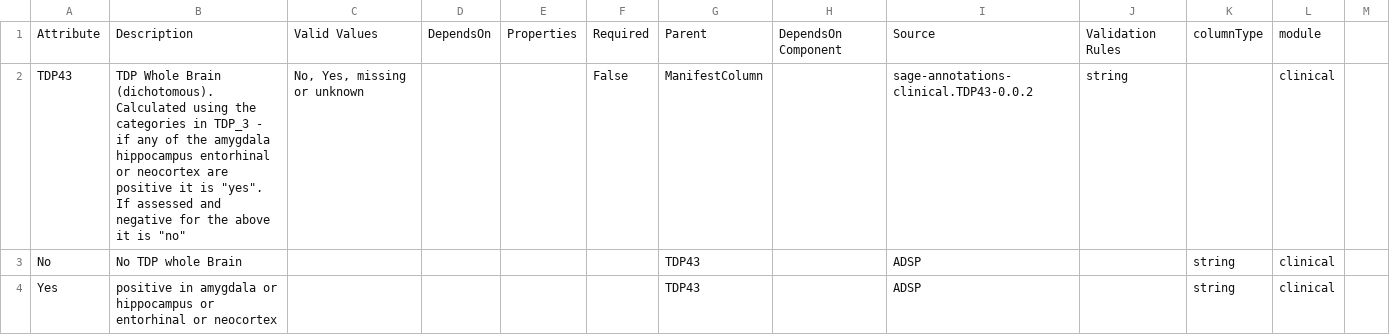
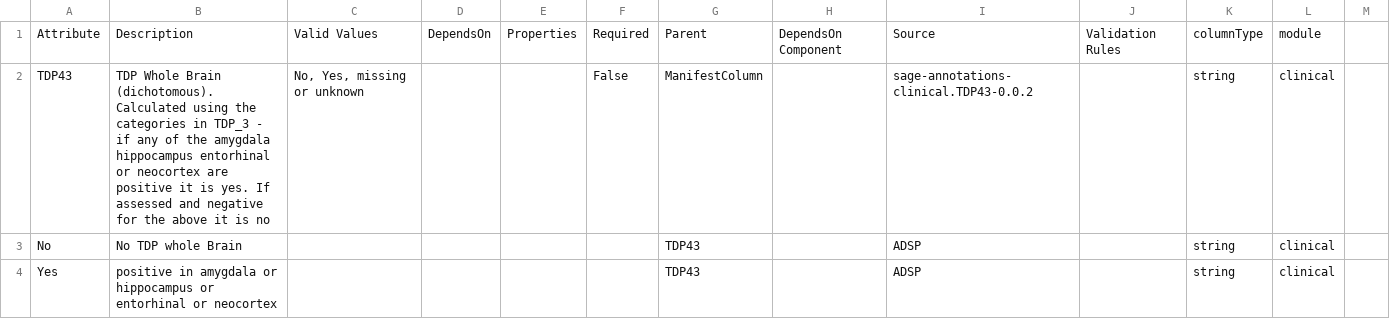
Before and after one commit to adknowledgeportal/data-models, a CSV file: modules/clinical/TDP43.csv, drawn as a sheet; only a part is shown; the diff covers the shown part only.

Commit message:
fixed extra columns

```diff
--- a/modules/clinical/TDP43.csv
+++ b/modules/clinical/TDP43.csv
@@ -1,2 +1,2 @@
 Attribute,Description,Valid Values,DependsOn,Properties,Required,Parent,DependsOn Component,Source,Validation Rules,columnType,module
-TDP43,TDP Whole Brain (dichotomous). Calculated using the categories in TDP_3 - if any of the amygdala hippocampus entorhinal or neocortex are positive it is "yes". If assessed and negative for the above it is "no","No, Yes, missing or unknown",,,False,ManifestColumn,,sage-annotations-clinical.TDP43-0.0.2,string,,clinical
+TDP43,"TDP Whole Brain (dichotomous). Calculated using the categories in TDP_3 - if any of the amygdala hippocampus entorhinal or neocortex are positive it is yes. If assessed and negative for the above it is no","No, Yes, missing or unknown",,,False,ManifestColumn,,sage-annotations-clinical.TDP43-0.0.2,,string,clinical
```
Also changed, not shown: 2 edited cells elsewhere in this file, modules/clinical/Braak.csv, modules/clinical/CERAD.csv.
